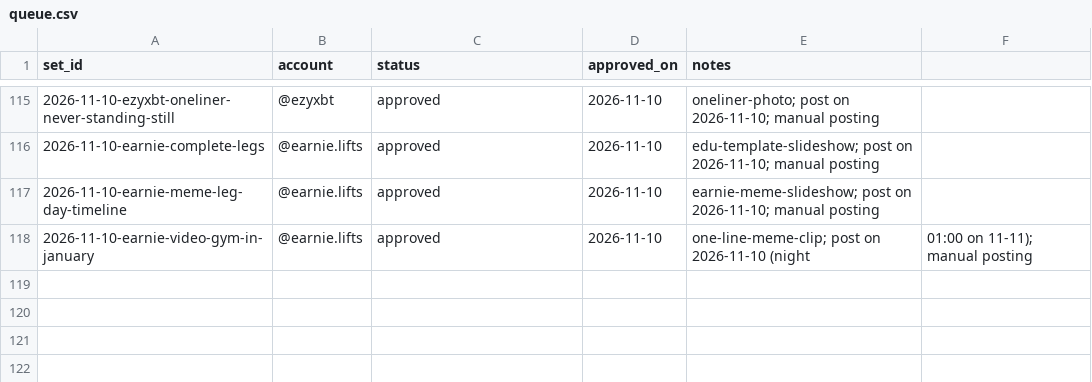
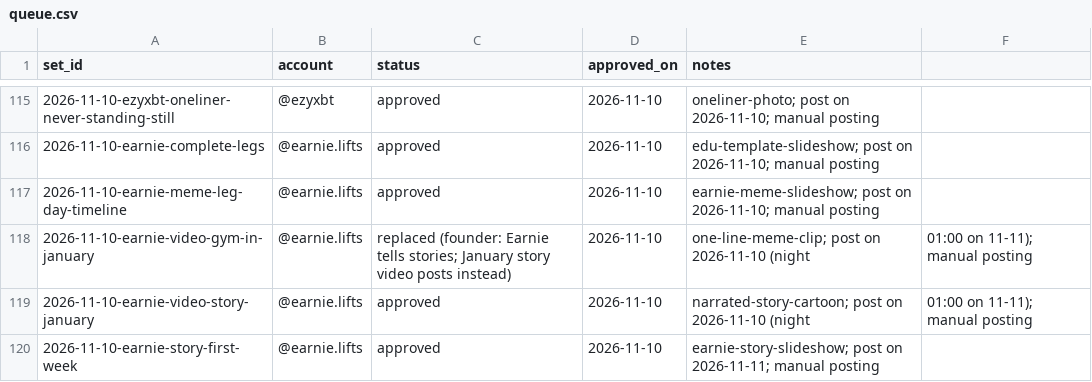
Before and after one commit to ezydevsec/Slideshow-Engine, a CSV file: 06-queue/queue.csv, drawn as a sheet; only a part is shown, gaps mark what is left out.

```diff
--- a/06-queue/queue.csv
+++ b/06-queue/queue.csv
@@ -117,2 +117,4 @@ set_id,account,status,approved_on,notes
 2026-11-10-earnie-meme-leg-day-timeline,@earnie.lifts,approved,2026-11-10,earnie-meme-slideshow; post on 2026-11-10; manual posting
-2026-11-10-earnie-video-gym-in-january,@earnie.lifts,approved,2026-11-10,one-line-meme-clip; post on 2026-11-10 (night, 01:00 on 11-11); manual posting
+2026-11-10-earnie-video-gym-in-january,@earnie.lifts,replaced (founder: Earnie tells stories; January story video posts instead),2026-11-10,one-line-meme-clip; post on 2026-11-10 (night, 01:00 on 11-11); manual posting
+2026-11-10-earnie-video-story-january,@earnie.lifts,approved,2026-11-10,narrated-story-cartoon; post on 2026-11-10 (night, 01:00 on 11-11); manual posting
+2026-11-10-earnie-story-first-week,@earnie.lifts,approved,2026-11-10,earnie-story-slideshow; post on 2026-11-11; manual posting
```
Also changed, not shown: 6 other files.
